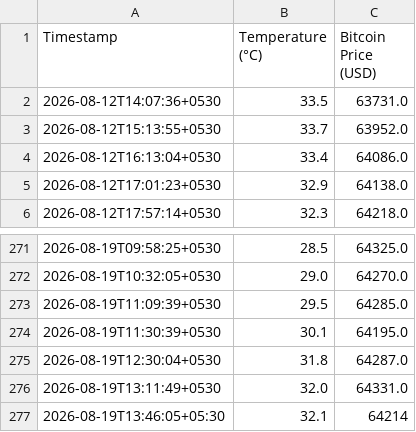
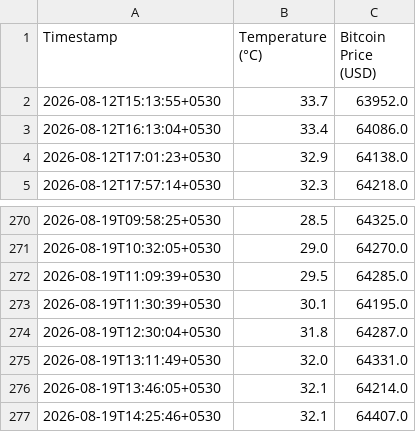
Before and after one commit to Aryanuser07/real-time-weather-dashboard, a CSV file: data_log.csv, drawn as a sheet; only a part is shown, gaps mark what is left out.

```diff
--- a/data_log.csv
+++ b/data_log.csv
@@ -1,3 +1,2 @@
 Timestamp,Temperature (°C),Bitcoin Price (USD)
-2026-08-12T14:07:36+0530,33.5,63731.0
 2026-08-12T15:13:55+0530,33.7,63952.0
@@ -276,2 +275,3 @@ Timestamp,Temperature (°C),Bitcoin Price (USD)
 2026-08-19T13:11:49+0530,32.0,64331.0
-2026-08-19T13:46:05+05:30,32.1,64214
+2026-08-19T13:46:05+0530,32.1,64214.0
+2026-08-19T14:25:46+0530,32.1,64407.0
```
